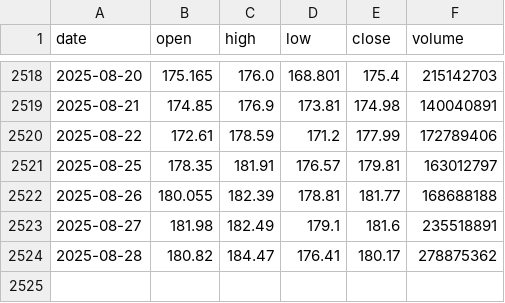
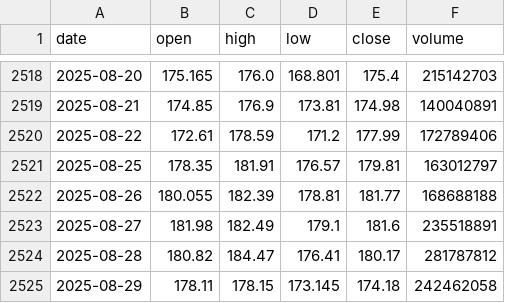
Before and after one commit to LukeGSW/AnalisiCiclica-NVDA, a CSV file: data/NVDA/historical_data.csv, drawn as a sheet; only a part is shown, gaps mark what is left out.

```diff
--- a/data/NVDA/historical_data.csv
+++ b/data/NVDA/historical_data.csv
@@ -2523,2 +2523,3 @@ date,open,high,low,close,volume
 2025-08-27,181.98,182.49,179.1,181.6,235518891
-2025-08-28,180.82,184.47,176.41,180.17,278875362
+2025-08-28,180.82,184.47,176.41,180.17,281787812
+2025-08-29,178.11,178.15,173.145,174.18,242462058
```
Also changed, not shown: data/NVDA/signals.csv, 3 other files.
